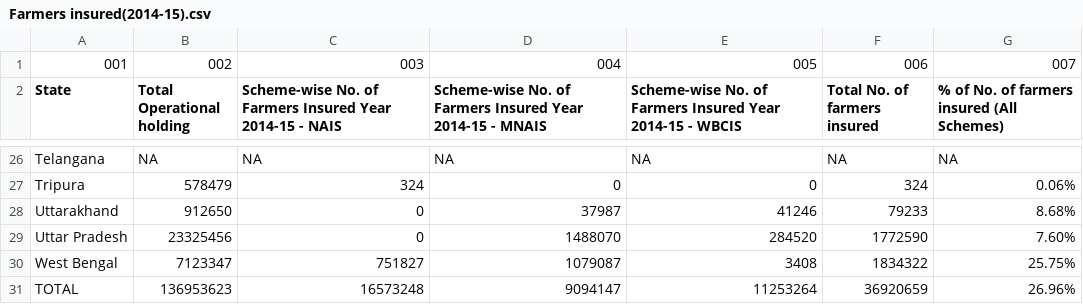
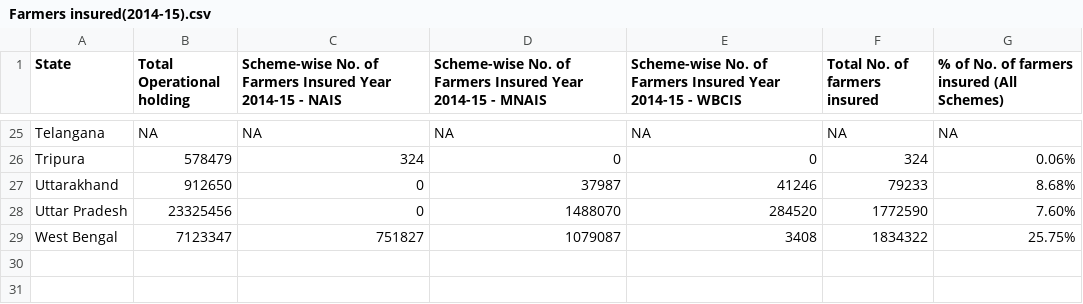
Before and after one commit to nitinvbharti/Agriculture_Analysis, a CSV file: Farmers insured(2014-15).csv, drawn as a sheet; only a part is shown, gaps mark what is left out; the diff names each change by its address in the sheet, - before the commit and + after, or states it on an @@ line.

```diff
--- a/Farmers insured(2014-15).csv
+++ b/Farmers insured(2014-15).csv
-row 1: 001 | 002 | 003 | 004 | 005 | 006 | 007
-row 31: TOTAL | 136953623 | 16573248 | 9094147 | 11253264 | 36920659 | 26.96%
```
Also changed, not shown: Crops_price.csv, 3 other files.
